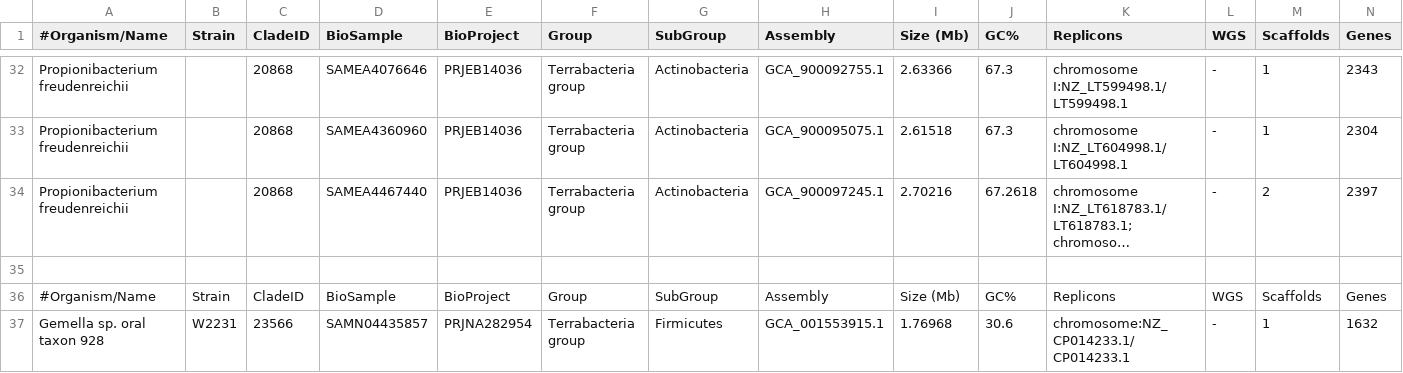
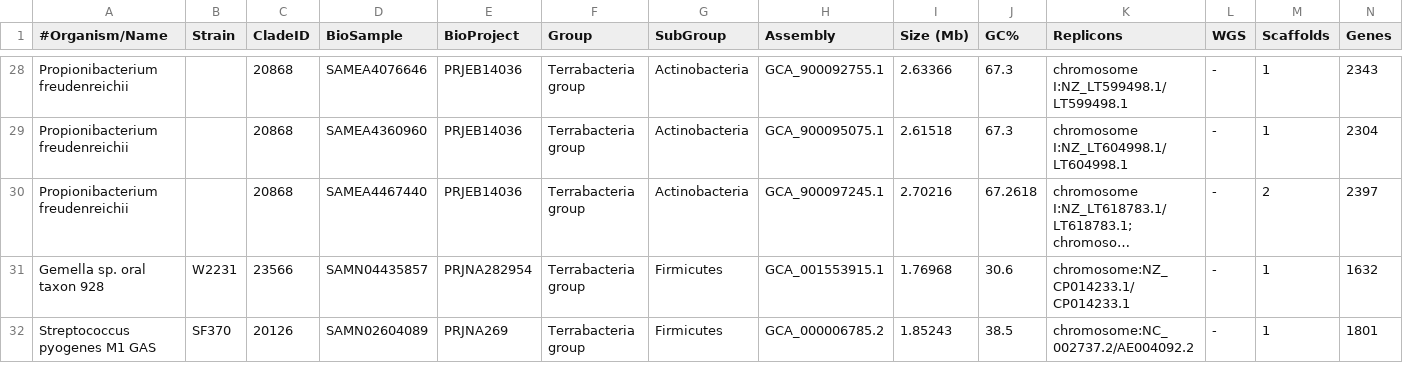
Before and after one commit to AniketPant02/HudsonAlpha-Hackathon, a CSV file: Data.csv, drawn as a sheet; only a part is shown, gaps mark what is left out; the shorter side is filled out with more unchanged rows; long unchanged cells end in …; rows hold the shown columns only; the diff covers the shown part only; the diff names each change by its address in the sheet, - before the commit and + after, or states it on an @@ line.

Commit message:
Fixed Formatting

```diff
--- a/Data.csv
+++ b/Data.csv
-row 35: (empty)
-row 36: #Organism/Name | Strain | CladeID | BioSample | BioProject | Group | SubGroup | Assembly | Size (Mb) | GC% | Replicons | WGS | Scaffolds | Genes
```
Also changed, not shown: 8 removed rows elsewhere in this file.
